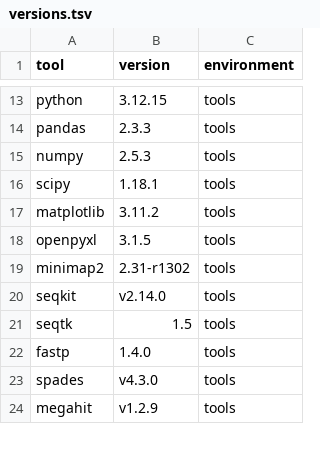
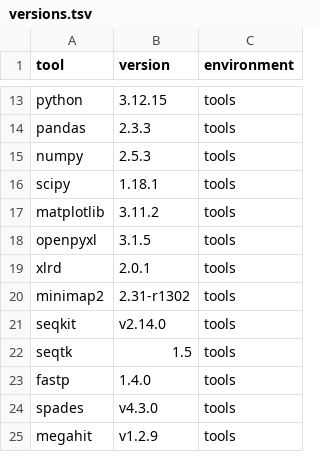
Before and after one commit to Qasim-Hussain-Code/pcan_assembly_dependence, a TSV file: logs/versions.tsv, drawn as a sheet; only a part is shown, gaps mark what is left out; the diff names each change by its address in the sheet, - before the commit and + after, or states it on an @@ line.

Commit message:
update_env_xlrd

```diff
--- a/logs/versions.tsv
+++ b/logs/versions.tsv
+row 19: xlrd | 2.0.1 | tools
```
Also changed, not shown: 2 other files.
